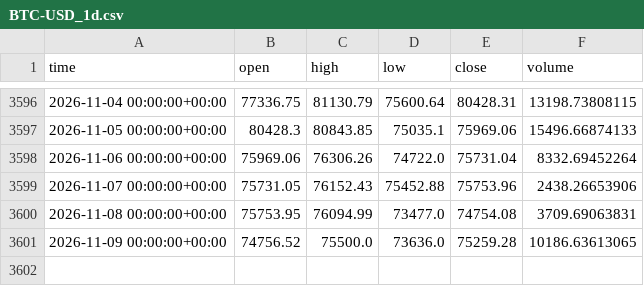
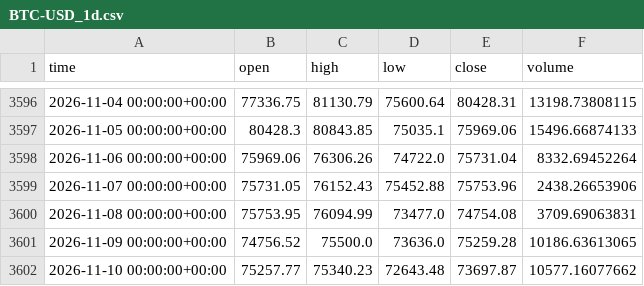
Before and after one commit to clairejhdaifu-collab/Aplus, a CSV file: crypto_bot/data/BTC-USD_1d.csv, drawn as a sheet; only a part is shown, gaps mark what is left out.

Commit message:
crypto-bot: 2026-11-11 signal

```diff
--- a/crypto_bot/data/BTC-USD_1d.csv
+++ b/crypto_bot/data/BTC-USD_1d.csv
@@ -3601 +3601,2 @@ time,open,high,low,close,volume
 2026-11-09 00:00:00+00:00,74756.52,75500.0,73636.0,75259.28,10186.63613065
+2026-11-10 00:00:00+00:00,75257.77,75340.23,72643.48,73697.87,10577.16077662
```
Also changed, not shown: crypto_bot/data/ETH-USD_1d.csv, 2 other files.
